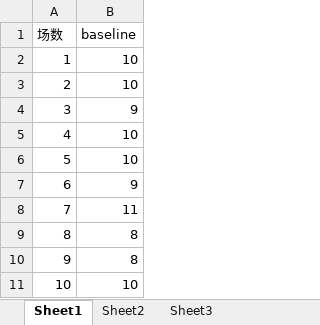
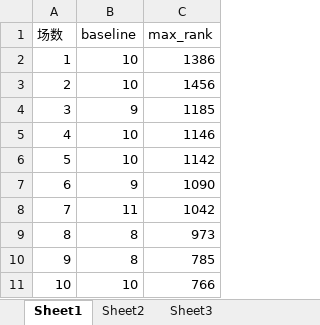
Before and after one commit to Orange-Ice28/BUPT_ICPC_rankings, an Excel workbook: data/baseline.xlsx, sheet Sheet1, drawn as a sheet; values as stored, in another font and other column widths than the file's, no borders; the diff names each change by its address in the sheet, - before the commit and + after, or states it on an @@ line.

```diff
--- a/data/baseline.xlsx (sheet Sheet1)
+++ b/data/baseline.xlsx (sheet Sheet1)
+column C (max_rank), rows 2-11: 1386 | 1456 | 1185 | 1146 | 1142 | 1090 | 1042 | 973 | 785 | 766
```
Also changed, not shown: data/score_result.xlsx, 12 other files.
